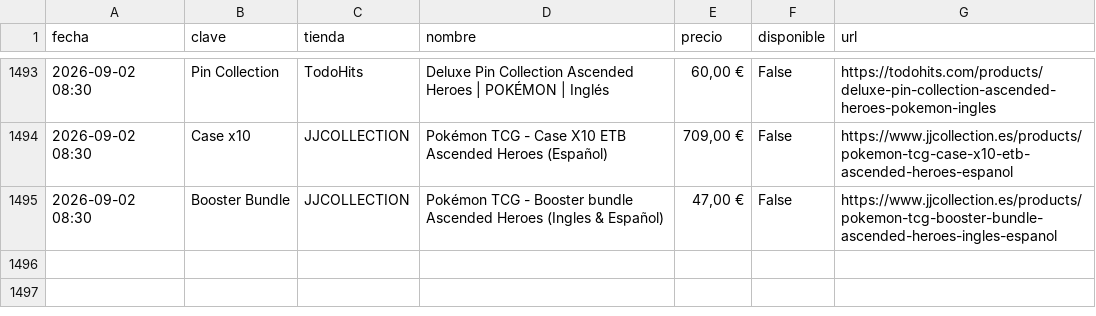
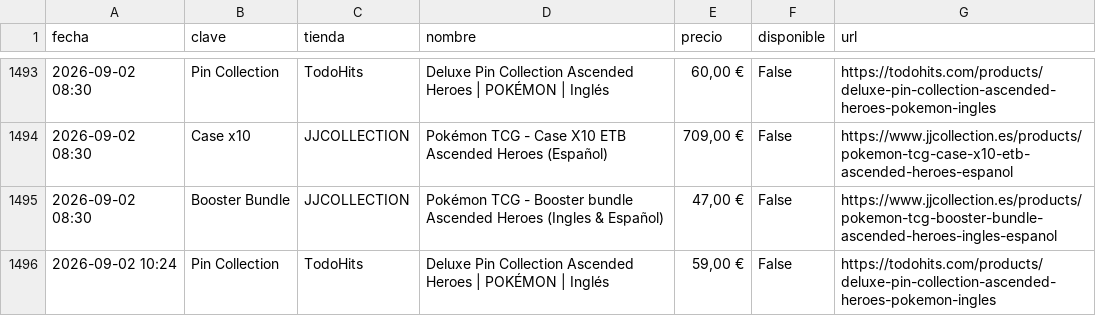
Before and after one commit to YellowComet/diego_scraper_webs, a CSV file: history.csv, drawn as a sheet; only a part is shown, gaps mark what is left out; the diff names each change by its address in the sheet, - before the commit and + after, or states it on an @@ line.

```diff
--- a/history.csv
+++ b/history.csv
+row 1496: 2026-09-02 10:24 | Pin Collection | TodoHits | Deluxe Pin Collection Ascended Heroes | POKÉMON | Inglés | 59,00 € | False | https://todohits.com/products/deluxe-pin-collection-ascended-heroes-pokemon-ingles
```
Also changed, not shown: 3 other files.
